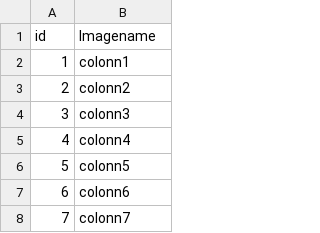
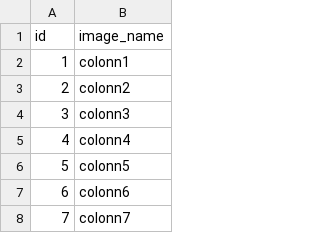
Before and after one commit to Dekiuv/Detecci-nCancer, a CSV file: data/historial_medico_imagenes.csv, drawn as a sheet; only a part is shown.

```diff
--- a/data/historial_medico_imagenes.csv
+++ b/data/historial_medico_imagenes.csv
@@ -1,2 +1,2 @@
-id,Imagename
+id,image_name
 1,colonn1
```
Also changed, not shown: data/historial_medico.csv, data/merged.csv, 2 other files.
